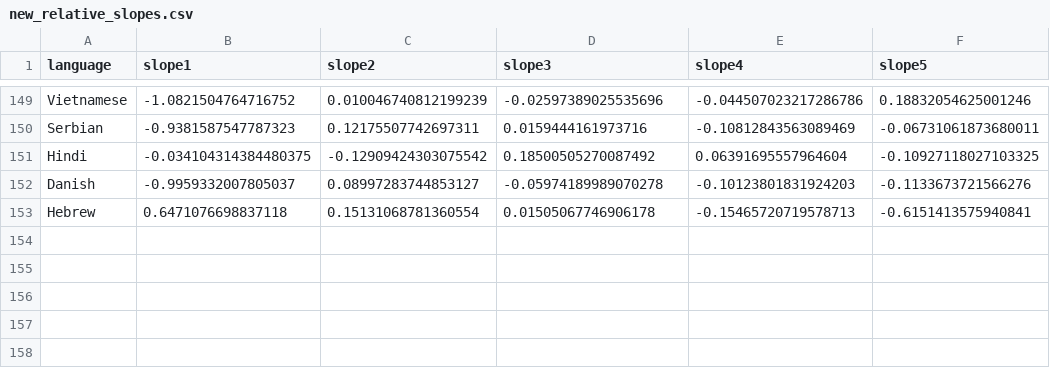
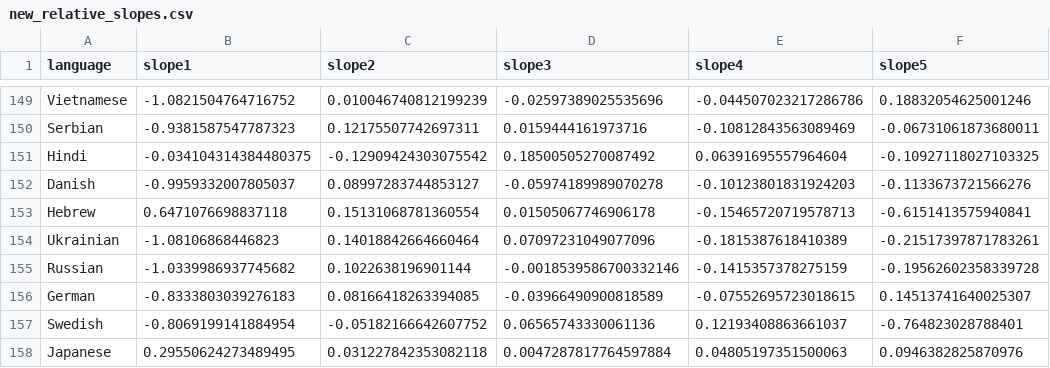
Before and after one commit to jklafka/language-modeling, a CSV file: Data/Wikipedia/new_relative_slopes.csv, drawn as a sheet; only a part is shown, gaps mark what is left out.

Commit message:
running more relative slopes with new LMER

```diff
--- a/Data/Wikipedia/new_relative_slopes.csv
+++ b/Data/Wikipedia/new_relative_slopes.csv
@@ -153 +153,6 @@ Danish,-0.9959332007805037,0.08997283744853127,-0.05974189989070278,-0.101238018
 Hebrew,0.6471076698837118,0.15131068781360554,0.01505067746906178,-0.15465720719578713,-0.6151413575940841
+Ukrainian,-1.08106868446823,0.14018842664660464,0.07097231049077096,-0.1815387618410389,-0.21517397871783261
+Russian,-1.0339986937745682,0.1022638196901144,-0.0018539586700332146,-0.1415357378275159,-0.19562602358339728
+German,-0.8333803039276183,0.08166418263394085,-0.03966490900818589,-0.07552695723018615,0.14513741640025307
+Swedish,-0.8069199141884954,-0.05182166642607752,0.06565743330061136,0.12193408863661037,-0.764823028788401
+Japanese,0.29550624273489495,0.031227842353082118,0.0047287817764597884,0.04805197351500063,0.0946382825870976
```
Also changed, not shown: 3 other files.
